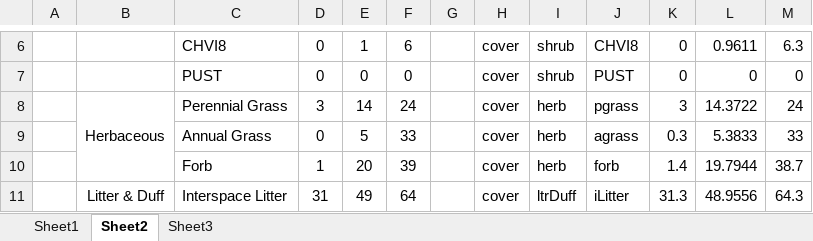
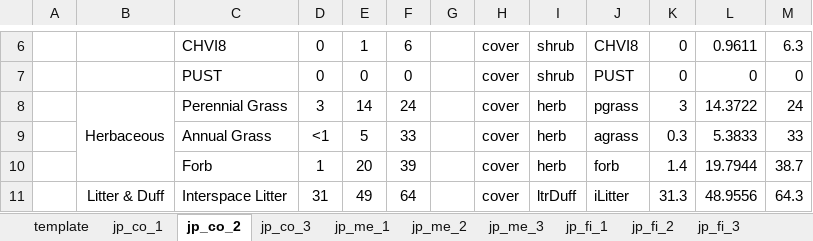
Before and after one commit to woz22/thesis, an Excel workbook: fuels_guide/all/fuels_guide_table_tidy.xlsx, sheet jp_co_2, drawn as a sheet; only a part is shown, gaps mark what is left out; values as stored, in another font and other column widths than the file's, no borders; the diff covers the shown part only; the diff names each change by its address in the sheet, - before the commit and + after, or states it on an @@ line.

```diff
--- a/fuels_guide/all/fuels_guide_table_tidy.xlsx (sheet jp_co_2)
+++ b/fuels_guide/all/fuels_guide_table_tidy.xlsx (sheet jp_co_2)
-sheet tab: Sheet1
+sheet tab: template
-sheet tab: Sheet2
+sheet tab: jp_co_2
-sheet tab: Sheet3
+sheet tab: jp_co_1
+sheet tab: jp_co_3
+sheet tab: jp_me_1
+sheet tab: jp_me_2
+sheet tab: jp_me_3
+sheet tab: jp_fi_1
+sheet tab: jp_fi_2
+sheet tab: jp_fi_3
-D9: 0
+D9: <1
```
Also changed, not shown: 1 added row, 1 removed row and 38 edited cells elsewhere in this sheet, sheet template, 33 other files.
